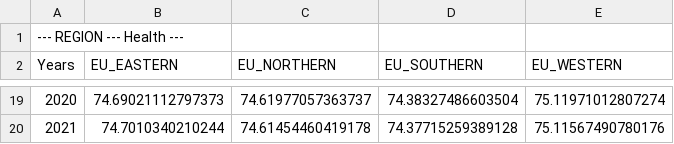
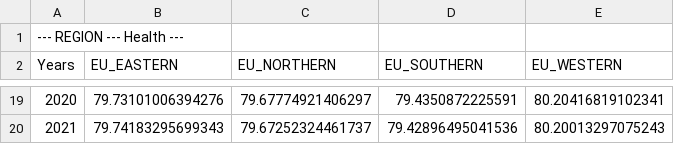
Before and after one commit to iliedorobat/QoLI-Framework, a CSV file: files/output/regions/Health.csv, drawn as a sheet; only a part is shown, gaps mark what is left out; the diff covers the shown part only.

Commit message:
Update the Health dimension v2

```diff
--- a/files/output/regions/Health.csv
+++ b/files/output/regions/Health.csv
@@ -19,2 +19,2 @@ Years;EU_EASTERN;EU_NORTHERN;EU_SOUTHERN;EU_WESTERN
-2020;74.69021112797373;74.61977057363737;74.38327486603504;75.11971012807274
-2021;74.7010340210244;74.61454460419178;74.37715259389128;75.11567490780176
+2020;79.73101006394276;79.67774921406297;79.4350872225591;80.20416819102341
+2021;79.74183295699343;79.67252324461737;79.42896495041536;80.20013297075243
```
Also changed, not shown: 64 edited cells elsewhere in this file, files/output/countries/Health.csv, files/output/countries/QoLI.csv, 3 other files.
